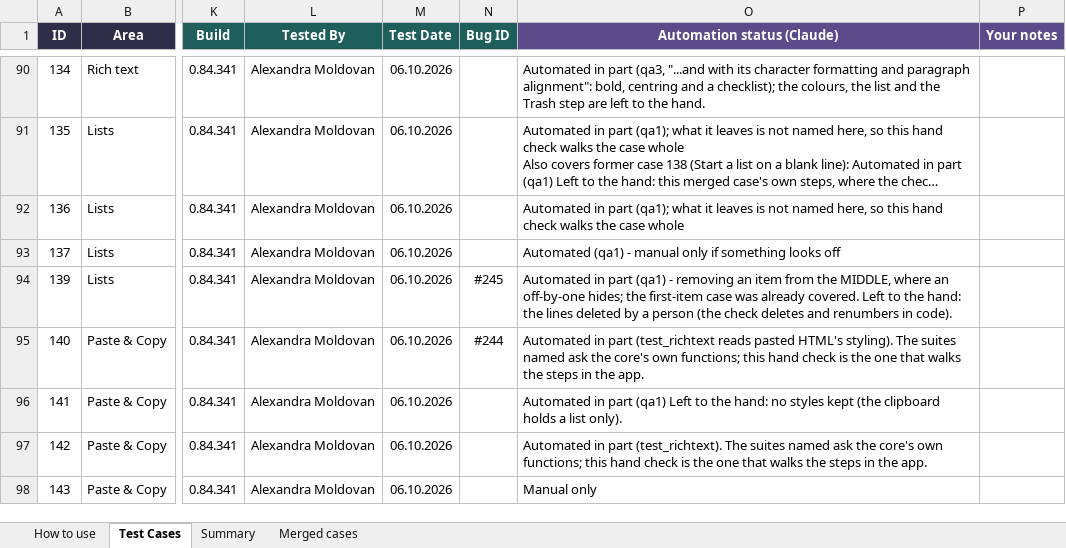
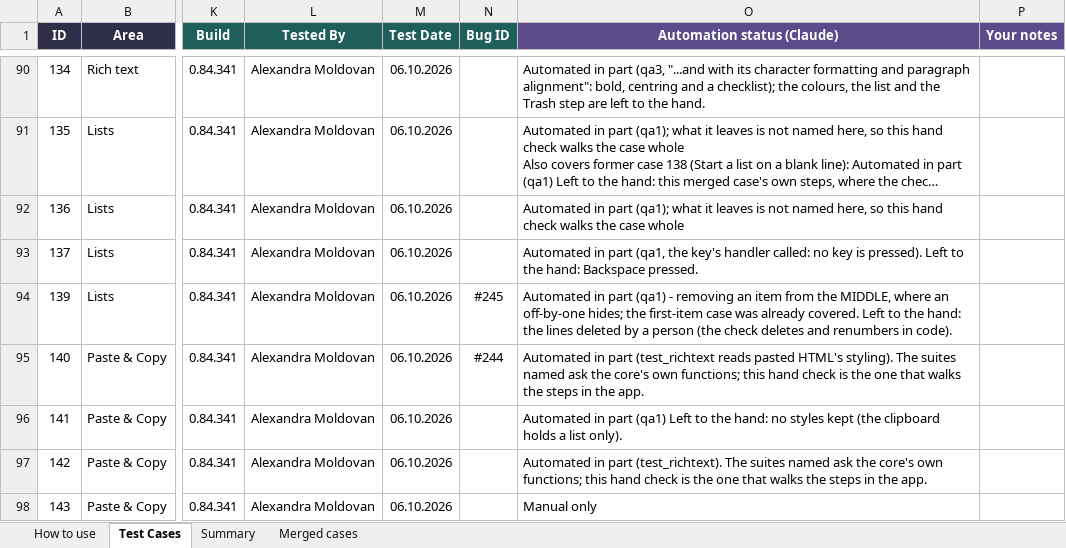
Before and after one commit to AlexandraMoldovan95/noteOrganizer, an Excel workbook: qa/NoteOrganizer_TestPlan.xlsx, sheet Test Cases, drawn as a sheet; only a part is shown, gaps mark what is left out; long unchanged cells end in …; values as stored, in another font and other column widths than the file's, no borders; conditional formats not drawn; the diff covers the shown part only; the diff names each change by its address in the sheet, - before the commit and + after, or states it on an @@ line.

```diff
--- a/qa/NoteOrganizer_TestPlan.xlsx (sheet Test Cases)
+++ b/qa/NoteOrganizer_TestPlan.xlsx (sheet Test Cases)
-O93 (Automation status (Claude)): Automated (qa1) - manual only if something looks off
+O93 (Automation status (Claude)): Automated in part (qa1, the key's handler called: no key is pressed). Left to the hand: Backspace pressed.
```
Also changed, not shown: 8 edited cells elsewhere in this sheet, sheet How to use, 5 other files.
